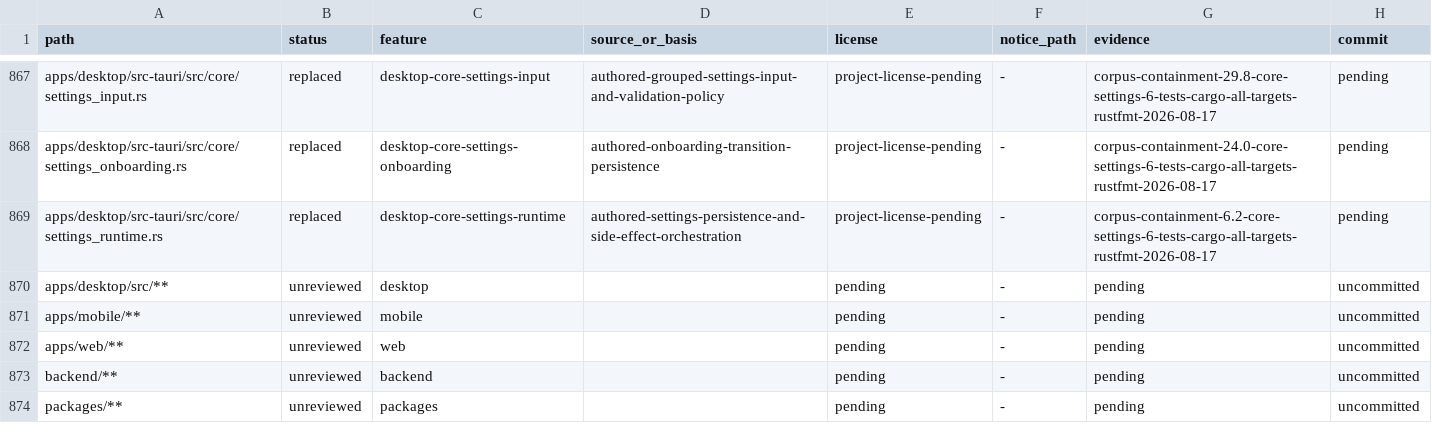
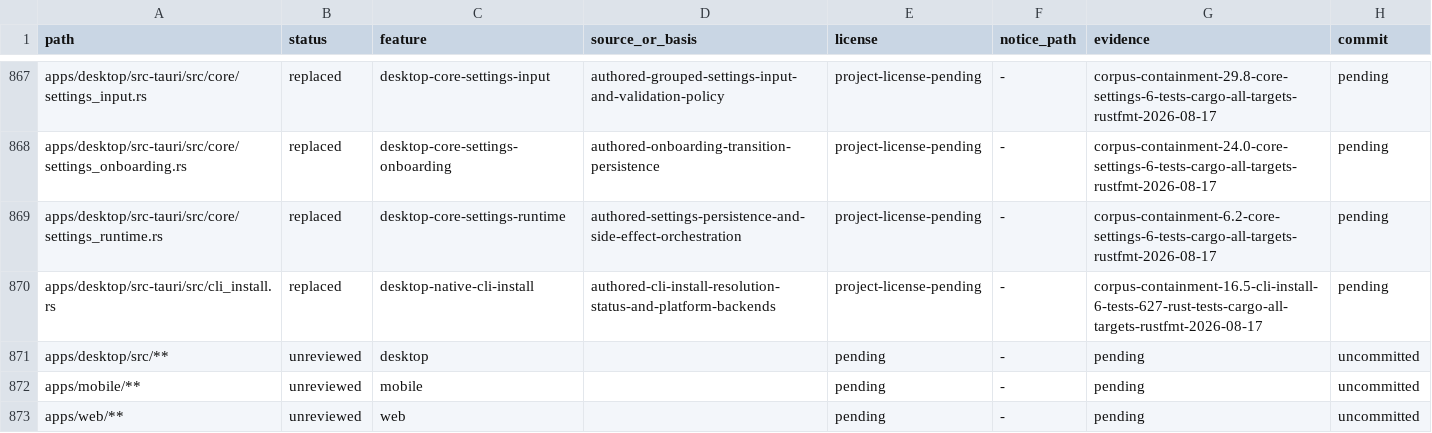
Before and after one commit to jamescardona11/looper, a CSV file: docs/rebuild/PROVENANCE_LEDGER.csv, drawn as a sheet; only a part is shown, gaps mark what is left out; the shorter side is filled out with more unchanged rows; the diff names each change by its address in the sheet, - before the commit and + after, or states it on an @@ line.

Commit message:
refactor(desktop): organize cli installation

```diff
--- a/docs/rebuild/PROVENANCE_LEDGER.csv
+++ b/docs/rebuild/PROVENANCE_LEDGER.csv
+row 870: apps/desktop/src-tauri/src/cli_install.rs | replaced | desktop-native-cli-install | authored-cli-install-resolution-status-and-platform-backends | project-license-pending | - | corpus-containment-16.5-cli-install-6-tests-627-rust-tests-cargo-all-targets-rustfmt-2026-08-17 | pending
```
Also changed, not shown: 1 other file.
